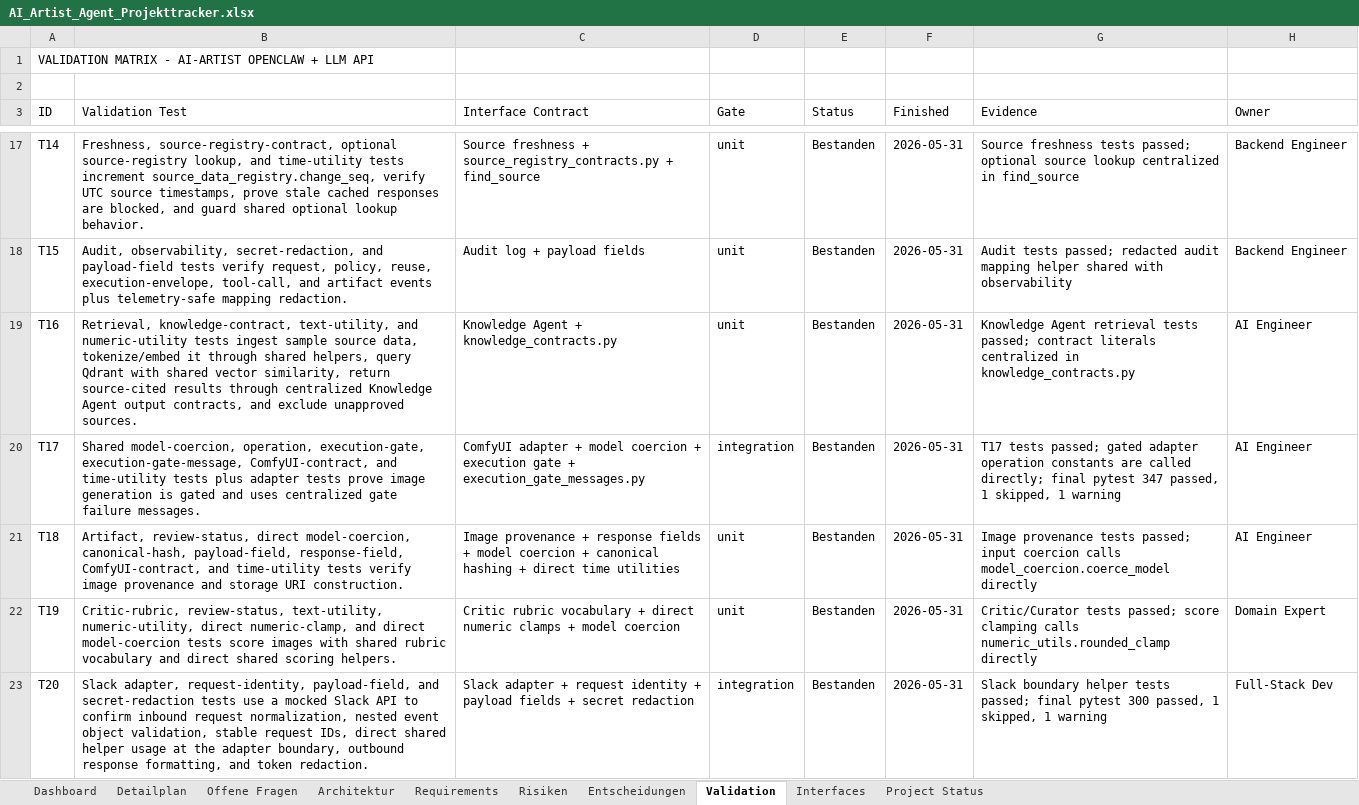
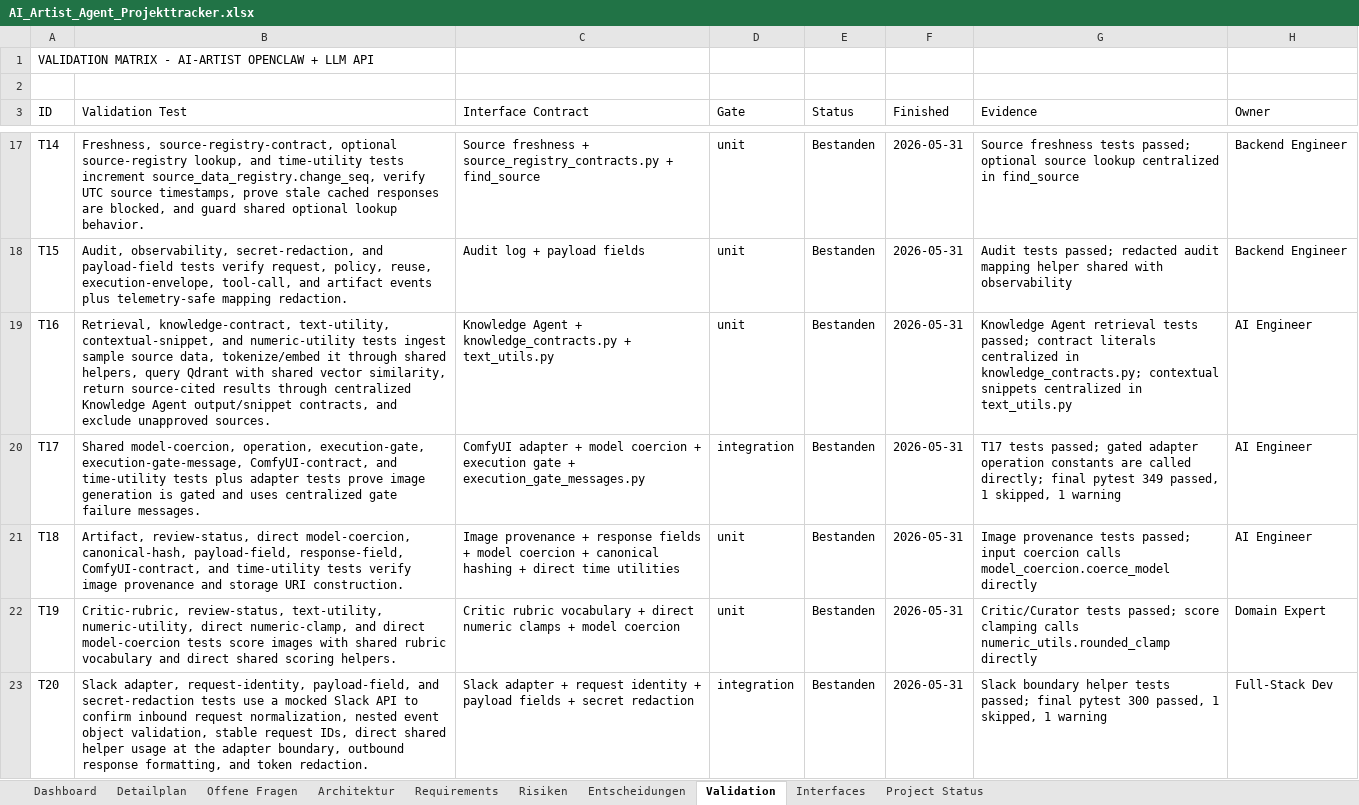
Before and after one commit to artprof964/AI-Artist, an Excel workbook: AI_Artist_Agent_Projekttracker.xlsx, sheet Validation, drawn as a sheet; only a part is shown, gaps mark what is left out; values as stored, in another font and other column widths than the file's, no borders; the diff covers the shown part only; the diff names each change by its address in the sheet, - before the commit and + after, or states it on an @@ line.

```diff
--- a/AI_Artist_Agent_Projekttracker.xlsx (sheet Validation)
+++ b/AI_Artist_Agent_Projekttracker.xlsx (sheet Validation)
-B19 (Validation Test): …knowledge-contract, text-utility, and numeric-utility tests ingest sample source data, tokenize/embed it through shared helpers, query Qdrant with shared vector similarity, return source-cited results through centralized Knowledge Agent output contracts, and…
+B19 (Validation Test): …knowledge-contract, text-utility, contextual-snippet, and numeric-utility tests ingest sample source data, tokenize/embed it through shared helpers, query Qdrant with shared vector similarity, return source-cited results through centralized Knowledge Agent output/snippet contracts, and…
-C19 (Interface Contract): …+ knowledge_contracts.py
+C19 (Interface Contract): …+ knowledge_contracts.py + text_utils.py
-G19 (Evidence): …centralized in knowledge_contracts.py
+G19 (Evidence): …centralized in knowledge_contracts.py; contextual snippets centralized in text_utils.py
-G20 (Evidence): …final pytest 347 passed, 1…
+G20 (Evidence): …final pytest 349 passed, 1…
```
Also changed, not shown: 5 edited cells elsewhere in this sheet, sheet Detailplan, sheet Project Status, 10 other files.
